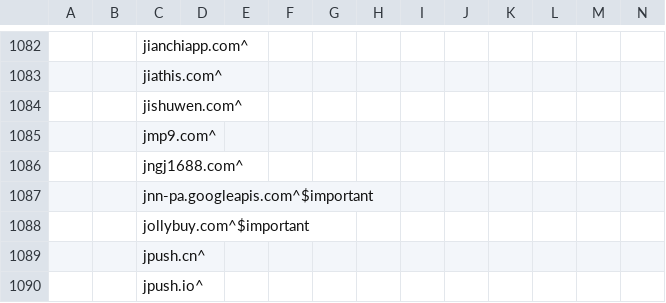
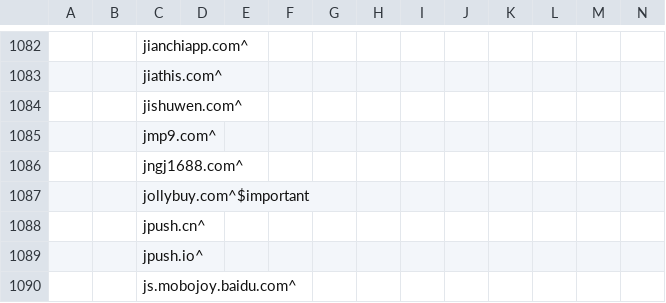
Before and after one commit to WellWells/adblock-list, a CSV file: AdBlock.csv, drawn as a sheet; only a part is shown, gaps mark what is left out; the shorter side is filled out with more unchanged rows; rows hold the shown columns only; the diff names each change by its address in the sheet, - before the commit and + after, or states it on an @@ line.

Commit message:
REMOVE jnn-pa.googleapis.com

```diff
--- a/AdBlock.csv
+++ b/AdBlock.csv
-row 1087:  |  | jnn-pa.googleapis.com^$important
```
